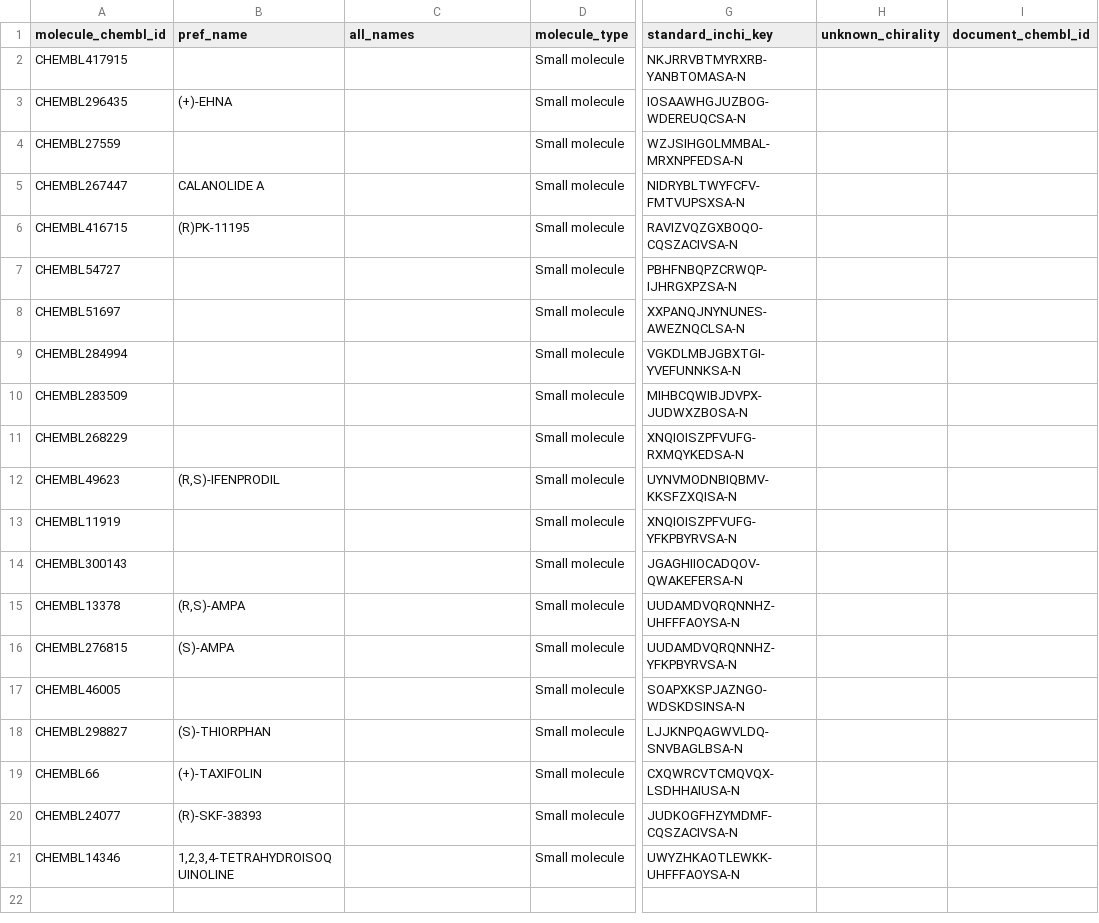
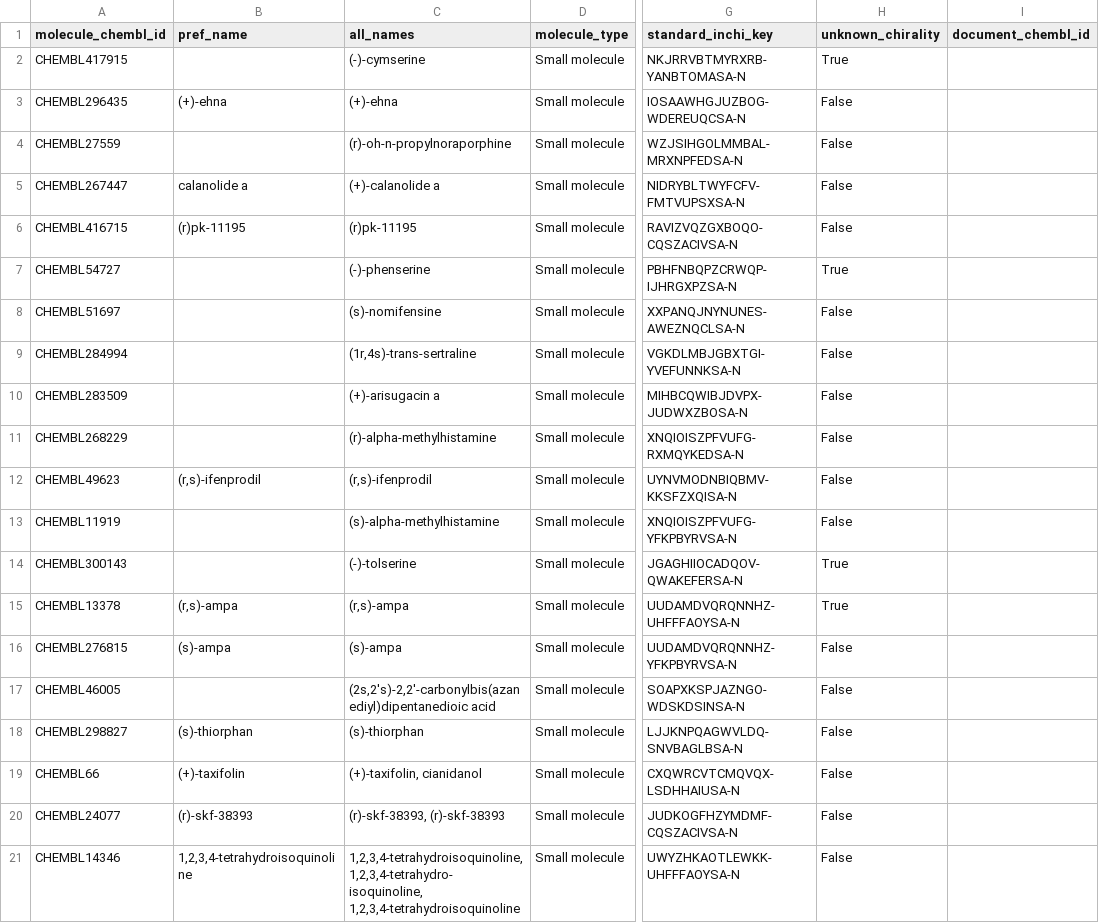
Before and after one commit to SatoryKono/Chembl_PQ, a CSV file: data/output/testitem_postprocessed.csv, drawn as a sheet; only a part is shown, gaps mark what is left out; the diff names each change by its address in the sheet, - before the commit and + after, or states it on an @@ line.

```diff
--- a/data/output/testitem_postprocessed.csv
+++ b/data/output/testitem_postprocessed.csv
-C2 (all_names): (empty)
+C2 (all_names): (-)-cymserine
-H2 (unknown_chirality): (empty)
+H2 (unknown_chirality): True
-B3 (pref_name): (+)-EHNA
+B3 (pref_name): (+)-ehna
-C3 (all_names): (empty)
+C3 (all_names): (+)-ehna
-H3:H6 (unknown_chirality): (empty)
+H3:H6 (unknown_chirality): False
-C4 (all_names): (empty)
+C4 (all_names): (r)-oh-n-propylnoraporphine
-B5 (pref_name): CALANOLIDE A
+B5 (pref_name): calanolide a
-C5 (all_names): (empty)
+C5 (all_names): (+)-calanolide a
-B6 (pref_name): (R)PK-11195
+B6 (pref_name): (r)pk-11195
-C6 (all_names): (empty)
+C6 (all_names): (r)pk-11195
-C7 (all_names): (empty)
+C7 (all_names): (-)-phenserine
-H7 (unknown_chirality): (empty)
+H7 (unknown_chirality): True
-C8 (all_names): (empty)
+C8 (all_names): (s)-nomifensine
-H8:H13 (unknown_chirality): (empty)
+H8:H13 (unknown_chirality): False
-C9 (all_names): (empty)
+C9 (all_names): (1r,4s)-trans-sertraline
-C10 (all_names): (empty)
+C10 (all_names): (+)-arisugacin a
-C11 (all_names): (empty)
+C11 (all_names): (r)-alpha-methylhistamine
-B12 (pref_name): (R,S)-IFENPRODIL
+B12 (pref_name): (r,s)-ifenprodil
-C12 (all_names): (empty)
+C12 (all_names): (r,s)-ifenprodil
-C13 (all_names): (empty)
+C13 (all_names): (s)-alpha-methylhistamine
-C14 (all_names): (empty)
+C14 (all_names): (-)-tolserine
-H14:H15 (unknown_chirality): (empty)
+H14:H15 (unknown_chirality): True
-B15 (pref_name): (R,S)-AMPA
+B15 (pref_name): (r,s)-ampa
-C15 (all_names): (empty)
+C15 (all_names): (r,s)-ampa
-B16 (pref_name): (S)-AMPA
+B16 (pref_name): (s)-ampa
-C16 (all_names): (empty)
+C16 (all_names): (s)-ampa
-H16:H21 (unknown_chirality): (empty)
+H16:H21 (unknown_chirality): False
-C17 (all_names): (empty)
+C17 (all_names): (2s,2's)-2,2'-carbonylbis(azanediyl)dipentanedioic acid
-B18 (pref_name): (S)-THIORPHAN
+B18 (pref_name): (s)-thiorphan
-C18 (all_names): (empty)
+C18 (all_names): (s)-thiorphan
-B19 (pref_name): (+)-TAXIFOLIN
+B19 (pref_name): (+)-taxifolin
-C19 (all_names): (empty)
+C19 (all_names): (+)-taxifolin, cianidanol
-B20 (pref_name): (R)-SKF-38393
+B20 (pref_name): (r)-skf-38393
-C20 (all_names): (empty)
+C20 (all_names): (r)-skf-38393, (r)-skf-38393
-B21 (pref_name): 1,2,3,4-TETRAHYDROISOQUINOLINE
+B21 (pref_name): 1,2,3,4-tetrahydroisoquinoline
-C21 (all_names): (empty)
+C21 (all_names): 1,2,3,4-tetrahydroisoquinoline, 1,2,3,4-tetrahydro-isoquinoline, 1,2,3,4-tetrahydroisoquinoline
```
